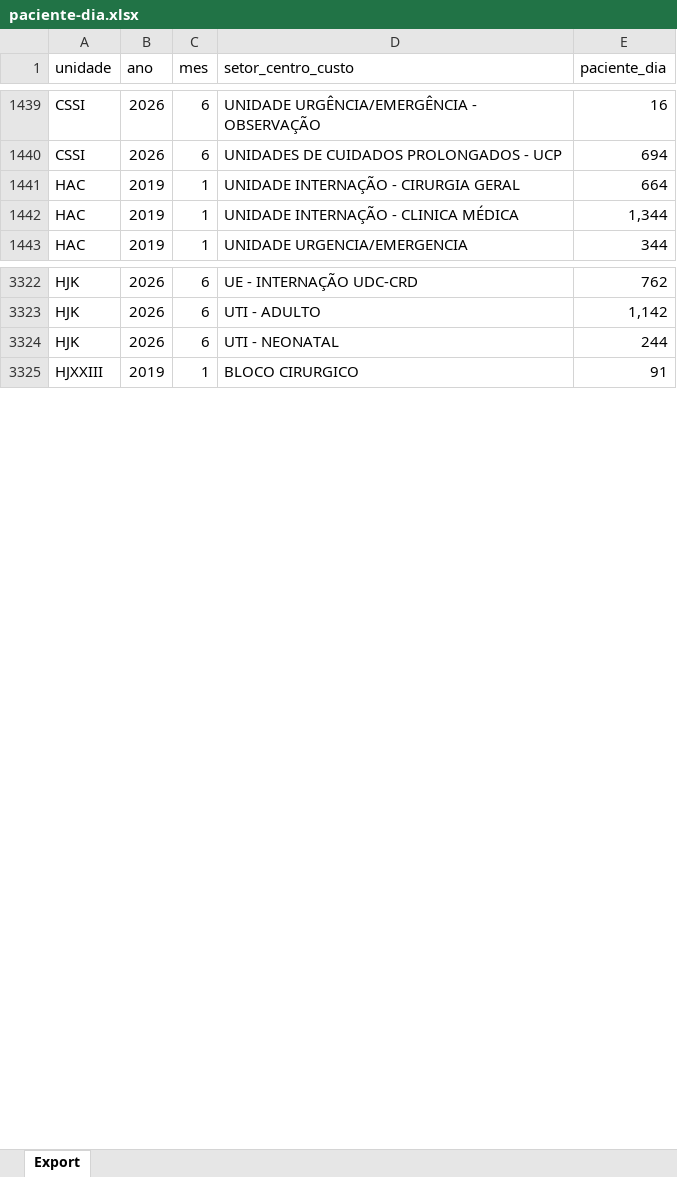
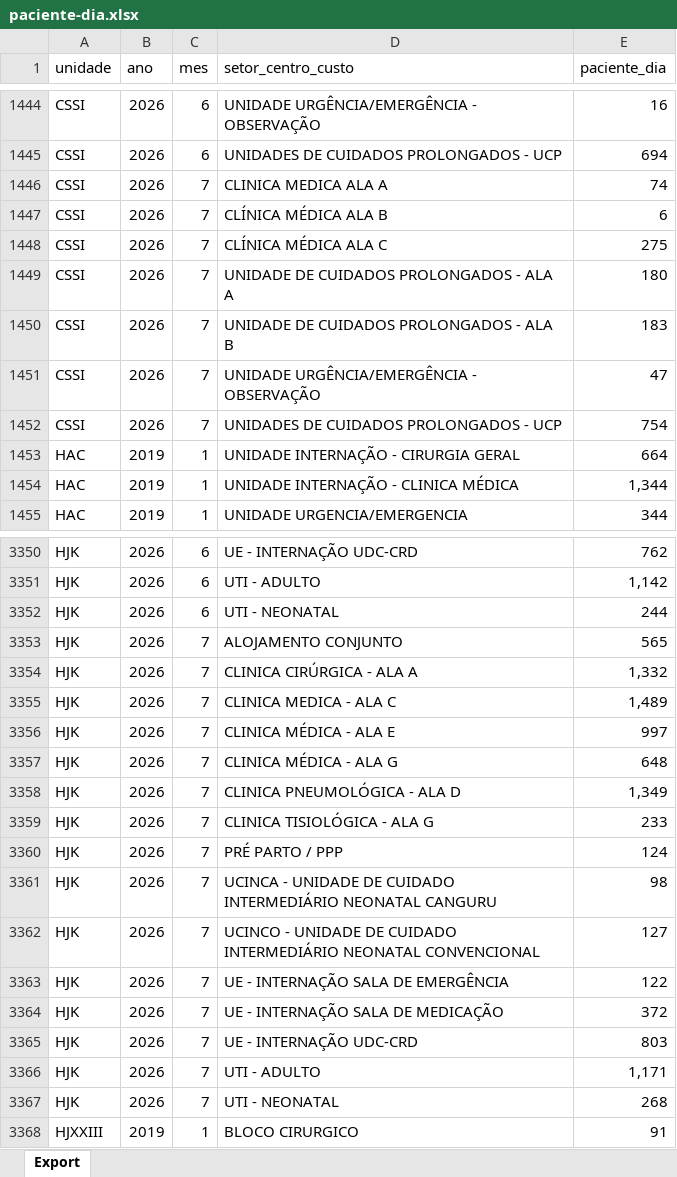
Before and after one commit to transparencia-mg/paciente-dia, an Excel workbook: upload/paciente-dia.xlsx, sheet Export, drawn as a sheet; only a part is shown, gaps mark what is left out; values as stored, in another font and other column widths than the file's, no borders; the diff covers the shown part only; the diff names each change by its address in the sheet, - before the commit and + after, or states it on an @@ line.

```diff
--- a/upload/paciente-dia.xlsx (sheet Export)
+++ b/upload/paciente-dia.xlsx (sheet Export)
+row 1446: CSSI | 2026 | 7 | CLINICA MEDICA ALA A | 74
+row 1447: CSSI | 2026 | 7 | CLÍNICA MÉDICA ALA B | 6
+row 1448: CSSI | 2026 | 7 | CLÍNICA MÉDICA ALA C | 275
+row 1449: CSSI | 2026 | 7 | UNIDADE DE CUIDADOS PROLONGADOS - ALA A | 180
+row 1450: CSSI | 2026 | 7 | UNIDADE DE CUIDADOS PROLONGADOS - ALA B | 183
+row 1451: CSSI | 2026 | 7 | UNIDADE URGÊNCIA/EMERGÊNCIA - OBSERVAÇÃO | 47
+row 1452: CSSI | 2026 | 7 | UNIDADES DE CUIDADOS PROLONGADOS - UCP | 754
+row 3353: HJK | 2026 | 7 | ALOJAMENTO CONJUNTO | 565
+row 3354: HJK | 2026 | 7 | CLINICA CIRÚRGICA - ALA A | 1,332
+row 3355: HJK | 2026 | 7 | CLINICA MEDICA - ALA C | 1,489
+row 3356: HJK | 2026 | 7 | CLINICA MÉDICA - ALA E | 997
+row 3357: HJK | 2026 | 7 | CLINICA MÉDICA - ALA G | 648
+row 3358: HJK | 2026 | 7 | CLINICA PNEUMOLÓGICA - ALA D | 1,349
+row 3359: HJK | 2026 | 7 | CLINICA TISIOLÓGICA - ALA G | 233
+row 3360: HJK | 2026 | 7 | PRÉ PARTO / PPP | 124
+row 3361: HJK | 2026 | 7 | UCINCA - UNIDADE DE CUIDADO INTERMEDIÁRIO NEONATAL CANGURU | 98
+row 3362: HJK | 2026 | 7 | UCINCO - UNIDADE DE CUIDADO INTERMEDIÁRIO NEONATAL CONVENCIONAL | 127
+row 3363: HJK | 2026 | 7 | UE - INTERNAÇÃO SALA DE EMERGÊNCIA | 122
+row 3364: HJK | 2026 | 7 | UE - INTERNAÇÃO SALA DE MEDICAÇÃO | 372
+row 3365: HJK | 2026 | 7 | UE - INTERNAÇÃO UDC-CRD | 803
+row 3366: HJK | 2026 | 7 | UTI - ADULTO | 1,171
+row 3367: HJK | 2026 | 7 | UTI - NEONATAL | 268
```
Also changed, not shown: 86 added rows elsewhere in this sheet.
